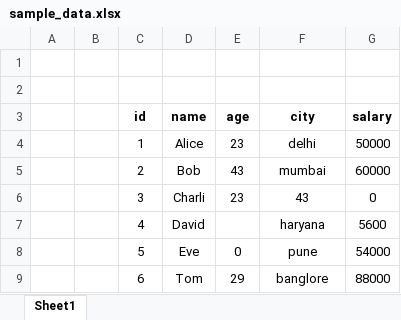
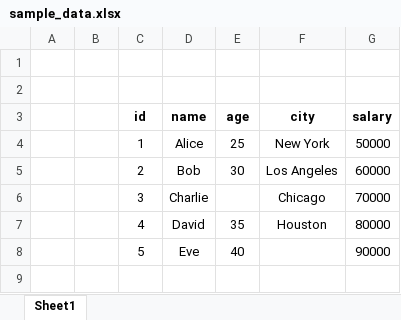
Before and after one commit to himanshu2285/DataForge-AI, an Excel workbook: data/sample_data.xlsx, sheet Sheet1, drawn as a sheet; values as stored, in another font and other column widths than the file's, no borders; the diff names each change by its address in the sheet, - before the commit and + after, or states it on an @@ line.

Commit message:
Update .gitignore, add sample data files, and modify database connection script

```diff
--- a/data/sample_data.xlsx (sheet Sheet1)
+++ b/data/sample_data.xlsx (sheet Sheet1)
-E4 (age): 23
+E4 (age): 25
-F4 (city): delhi
+F4 (city): New York
-E5 (age): 43
+E5 (age): 30
-F5 (city): mumbai
+F5 (city): Los Angeles
-D6 (name): Charli
+D6 (name): Charlie
-E6 (age): 23
+E6 (age): (empty)
-F6 (city): 43
+F6 (city): Chicago
-G6 (salary): 0
+G6 (salary): 70000
-E7 (age): (empty)
+E7 (age): 35
-F7 (city): haryana
+F7 (city): Houston
-G7 (salary): 5600
+G7 (salary): 80000
-E8 (age): 0
+E8 (age): 40
-F8 (city): pune
+F8 (city): (empty)
-G8 (salary): 54000
+G8 (salary): 90000
-row 9:  |  | 6 | Tom | 29 | banglore | 88000
```
Also changed, not shown: 5 other files.
